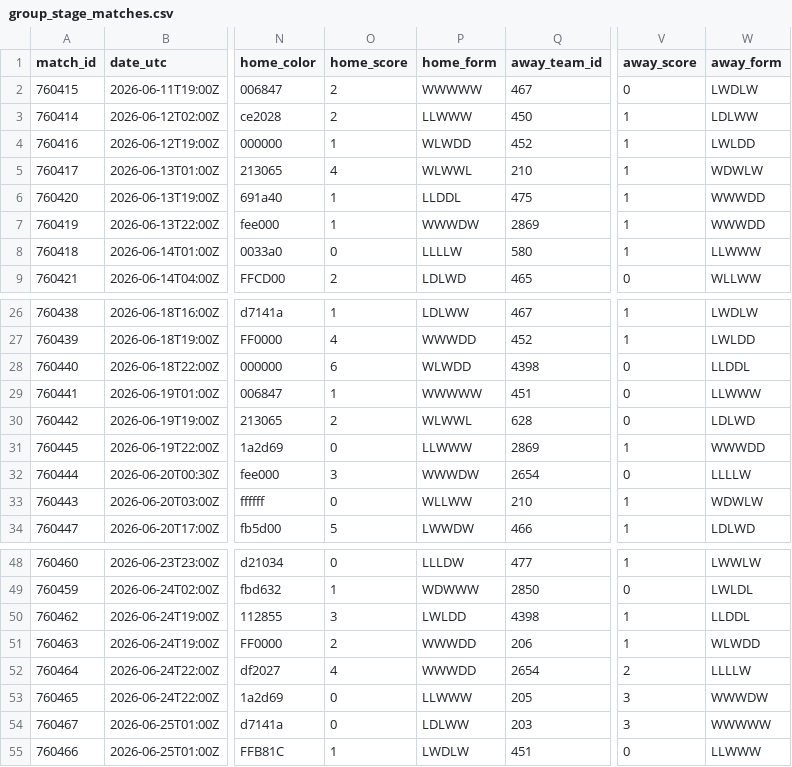
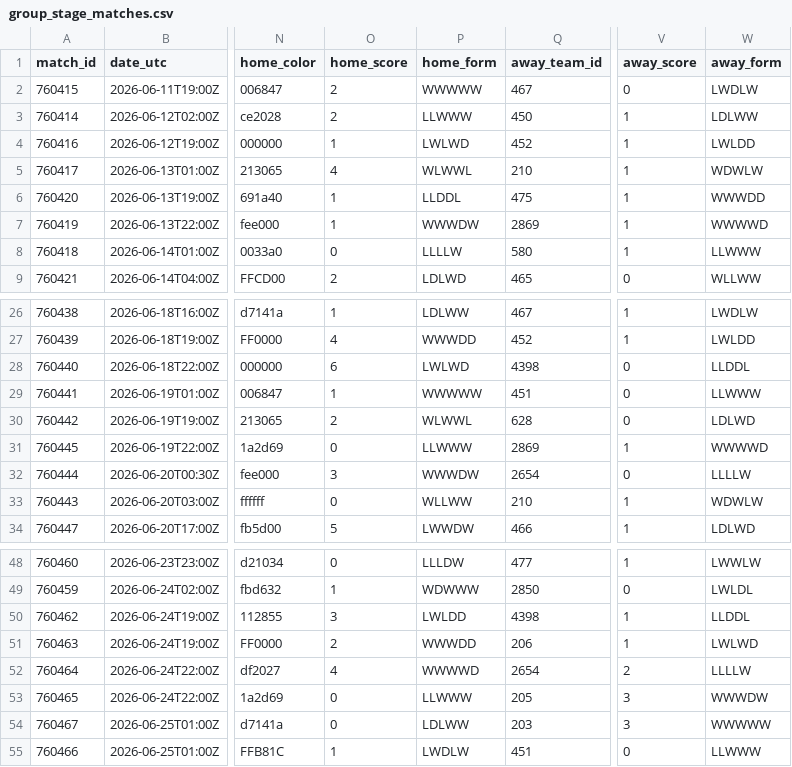
Before and after one commit to akarpie96/2026-worldcup-forecast, a CSV file: data/processed/group_stage_matches.csv, drawn as a sheet; only a part is shown, gaps mark what is left out; the diff names each change by its address in the sheet, - before the commit and + after, or states it on an @@ line.

```diff
--- a/data/processed/group_stage_matches.csv
+++ b/data/processed/group_stage_matches.csv
-P4 (home_form): WLWDD
+P4 (home_form): LWLWD
-W7 (away_form): WWWDD
+W7 (away_form): WWWWD
-P28 (home_form): WLWDD
+P28 (home_form): LWLWD
-W31 (away_form): WWWDD
+W31 (away_form): WWWWD
-W51 (away_form): WLWDD
+W51 (away_form): LWLWD
-P52 (home_form): WWWDD
+P52 (home_form): WWWWD
```
Also changed, not shown: data/processed/forecast_history.csv, data/processed/match_impacts.csv, 3 other files.
